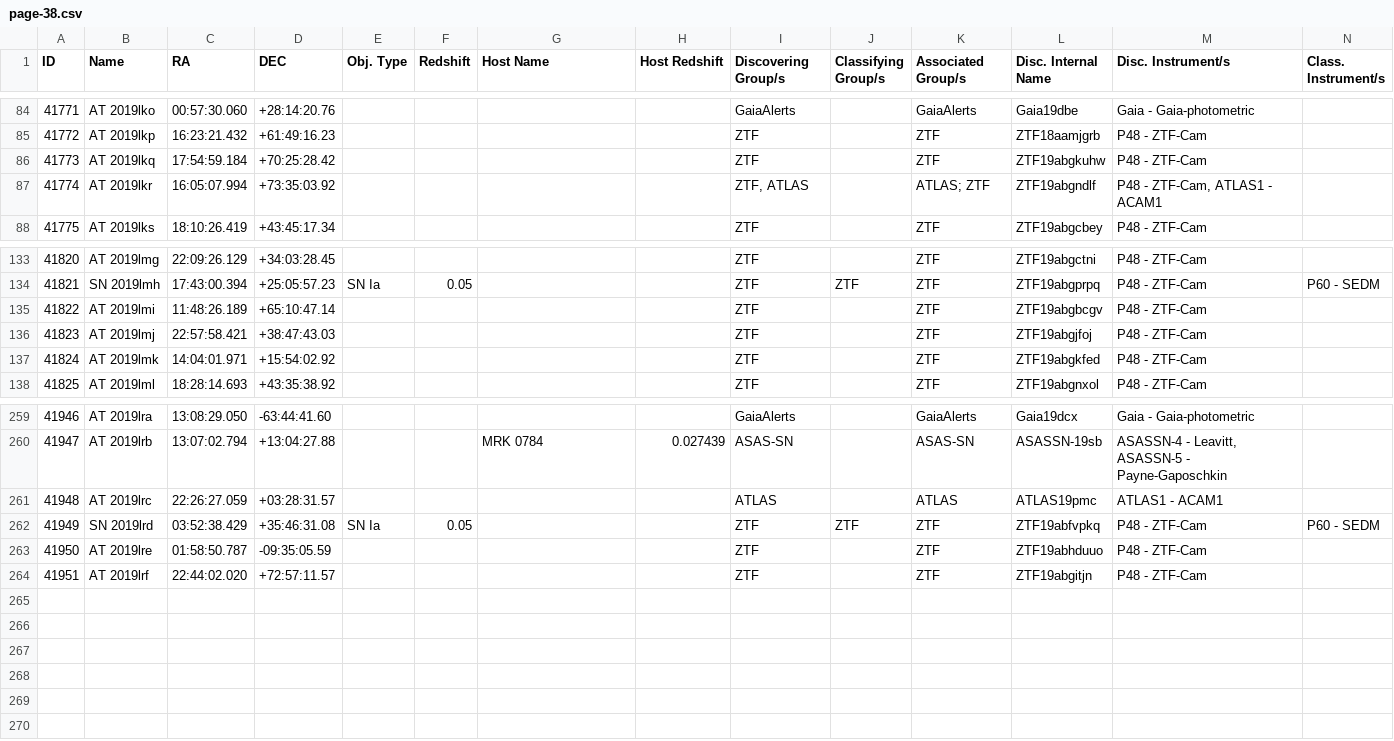
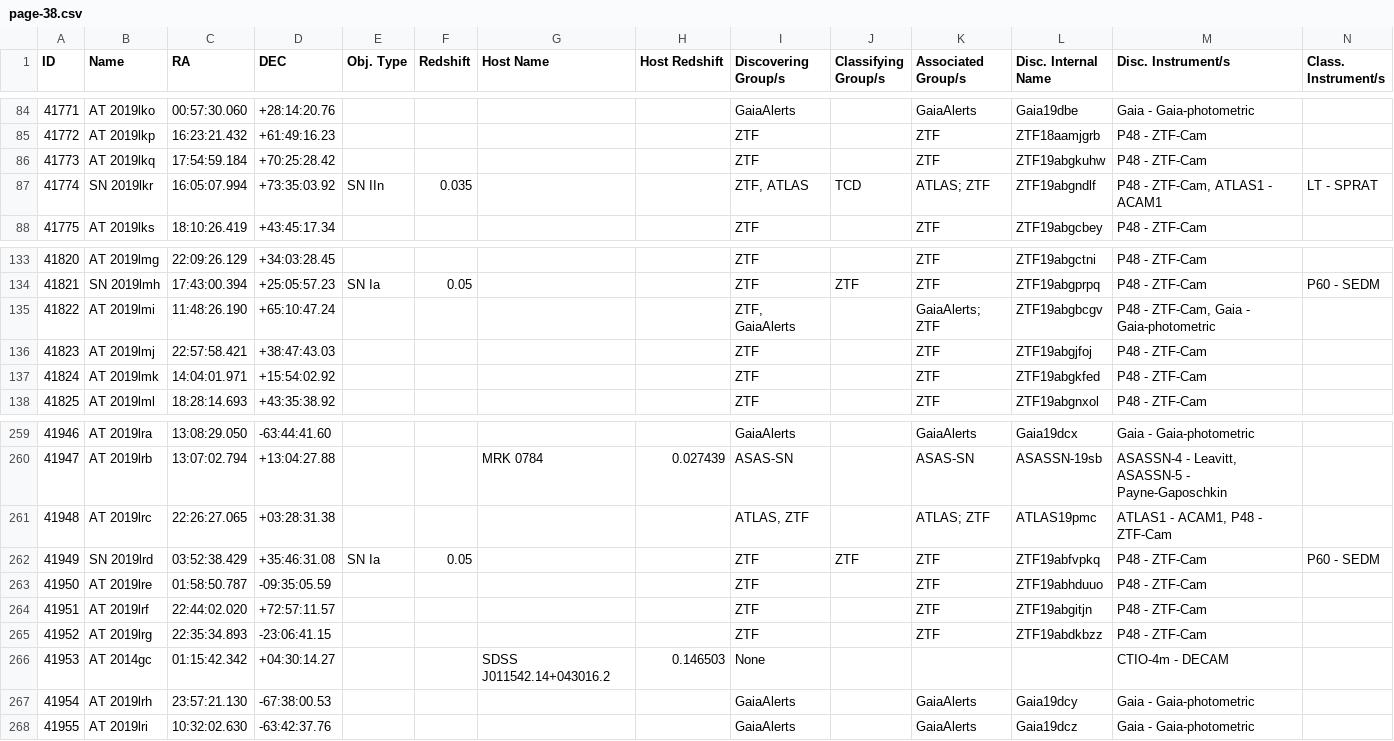
Before and after one commit to astrocatalogs/kne-external, a CSV file: TNS/page-38.csv, drawn as a sheet; only a part is shown, gaps mark what is left out; rows hold the shown columns only; the diff names each change by its address in the sheet, - before the commit and + after, or states it on an @@ line.

Commit message:
Astrocats v'0.3.39' SHA'e9dae3a346a21cad128314d121a2b43099a48ba3' - KilonovaCatalog SHA'68e690d1994fc0f5146f70c55fccf99406b645f8' : 'push' - adding all files.

```diff
--- a/TNS/page-38.csv
+++ b/TNS/page-38.csv
-B87 (Name): AT 2019lkr
+B87 (Name): SN 2019lkr
-E87 (Obj. Type): (empty)
+E87 (Obj. Type): SN IIn
-F87 (Redshift): (empty)
+F87 (Redshift): 0.035
-J87 (Classifying Group/s): (empty)
+J87 (Classifying Group/s): TCD
-N87 (Class. Instrument/s): (empty)
+N87 (Class. Instrument/s): LT - SPRAT
-C135 (RA): 11:48:26.189
+C135 (RA): 11:48:26.190
-D135 (DEC): +65:10:47.14
+D135 (DEC): +65:10:47.24
-I135 (Discovering Group/s): ZTF
+I135 (Discovering Group/s): ZTF, GaiaAlerts
-K135 (Associated Group/s): ZTF
+K135 (Associated Group/s): GaiaAlerts; ZTF
-M135 (Disc. Instrument/s): P48 - ZTF-Cam
+M135 (Disc. Instrument/s): P48 - ZTF-Cam, Gaia - Gaia-photometric
-C261 (RA): 22:26:27.059
+C261 (RA): 22:26:27.065
-D261 (DEC): +03:28:31.57
+D261 (DEC): +03:28:31.38
-I261 (Discovering Group/s): ATLAS
+I261 (Discovering Group/s): ATLAS, ZTF
-K261 (Associated Group/s): ATLAS
+K261 (Associated Group/s): ATLAS; ZTF
-M261 (Disc. Instrument/s): ATLAS1 - ACAM1
+M261 (Disc. Instrument/s): ATLAS1 - ACAM1, P48 - ZTF-Cam
+row 265: 41952 | AT 2019lrg | 22:35:34.893 | -23:06:41.15 |  |  |  |  | ZTF |  | ZTF | ZTF19abdkbzz | P48 - ZTF-Cam
+row 266: 41953 | AT 2014gc | 01:15:42.342 | +04:30:14.27 |  |  | SDSS J011542.14+043016.2 | 0.146503 | None |  |  |  | CTIO-4m - DECAM
+row 267: 41954 | AT 2019lrh | 23:57:21.130 | -67:38:00.53 |  |  |  |  | GaiaAlerts |  | GaiaAlerts | Gaia19dcy | Gaia - Gaia-photometric
+row 268: 41955 | AT 2019lri | 10:32:02.630 | -63:42:37.76 |  |  |  |  | GaiaAlerts |  | GaiaAlerts | Gaia19dcz | Gaia - Gaia-photometric
```
Also changed, not shown: TNS/index.csv.
